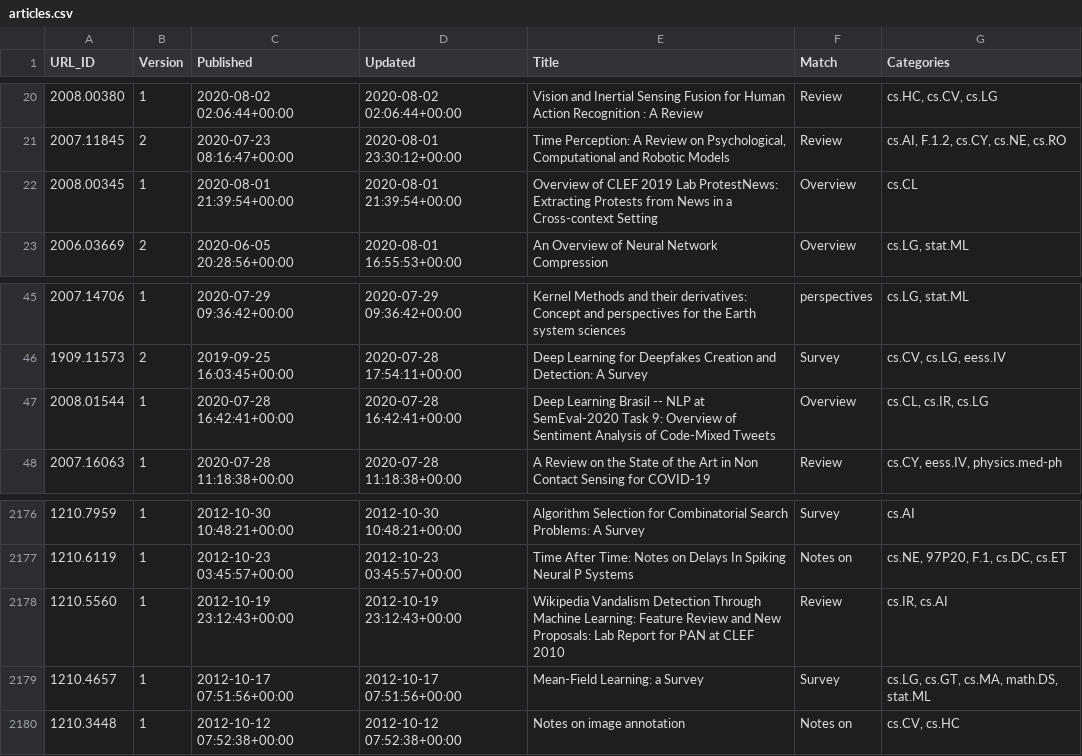
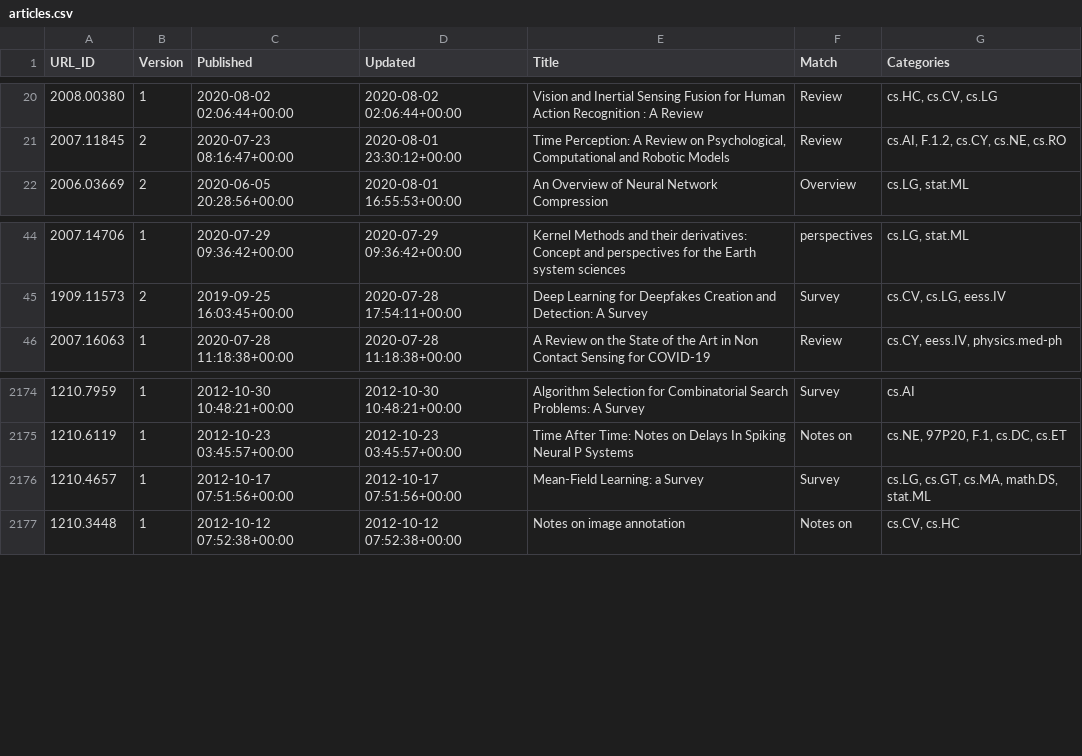
Before and after one commit to ml-feeds/arxiv-ml-reviews, a CSV file: data/articles.csv, drawn as a sheet; only a part is shown, gaps mark what is left out.

Commit message:
Refresh lists

```diff
--- a/data/articles.csv
+++ b/data/articles.csv
@@ -21,3 +21,2 @@ URL_ID,Version,Published,Updated,Title,Match,Categories
 2007.11845,2,2020-07-23 08:16:47+00:00,2020-08-01 23:30:12+00:00,"Time Perception: A Review on Psychological, Computational and Robotic Models",Review,"cs.AI, F.1.2, cs.CY, cs.NE, cs.RO"
-2008.00345,1,2020-08-01 21:39:54+00:00,2020-08-01 21:39:54+00:00,Overview of CLEF 2019 Lab ProtestNews: Extracting Protests from News in a Cross-context Setting,Overview,cs.CL
 2006.03669,2,2020-06-05 20:28:56+00:00,2020-08-01 16:55:53+00:00,An Overview of Neural Network Compression,Overview,"cs.LG, stat.ML"
@@ -46,3 +45,2 @@ URL_ID,Version,Published,Updated,Title,Match,Categories
 1909.11573,2,2019-09-25 16:03:45+00:00,2020-07-28 17:54:11+00:00,Deep Learning for Deepfakes Creation and Detection: A Survey,Survey,"cs.CV, cs.LG, eess.IV"
-2008.01544,1,2020-07-28 16:42:41+00:00,2020-07-28 16:42:41+00:00,Deep Learning Brasil -- NLP at SemEval-2020 Task 9: Overview of Sentiment Analysis of Code-Mixed Tweets,Overview,"cs.CL, cs.IR, cs.LG"
 2007.16063,1,2020-07-28 11:18:38+00:00,2020-07-28 11:18:38+00:00,A Review on the State of the Art in Non Contact Sensing for COVID-19,Review,"cs.CY, eess.IV, physics.med-ph"
@@ -2177,3 +2175,2 @@ URL_ID,Version,Published,Updated,Title,Match,Categories
 1210.6119,1,2012-10-23 03:45:57+00:00,2012-10-23 03:45:57+00:00,Time After Time: Notes on Delays In Spiking Neural P Systems,Notes on,"cs.NE, 97P20, F.1, cs.DC, cs.ET"
-1210.5560,1,2012-10-19 23:12:43+00:00,2012-10-19 23:12:43+00:00,Wikipedia Vandalism Detection Through Machine Learning: Feature Review and New Proposals: Lab Report for PAN at CLEF 2010,Review,"cs.IR, cs.AI"
 1210.4657,1,2012-10-17 07:51:56+00:00,2012-10-17 07:51:56+00:00,Mean-Field Learning: a Survey,Survey,"cs.LG, cs.GT, cs.MA, math.DS, stat.ML"
```
Also changed, not shown: 1 other file.
